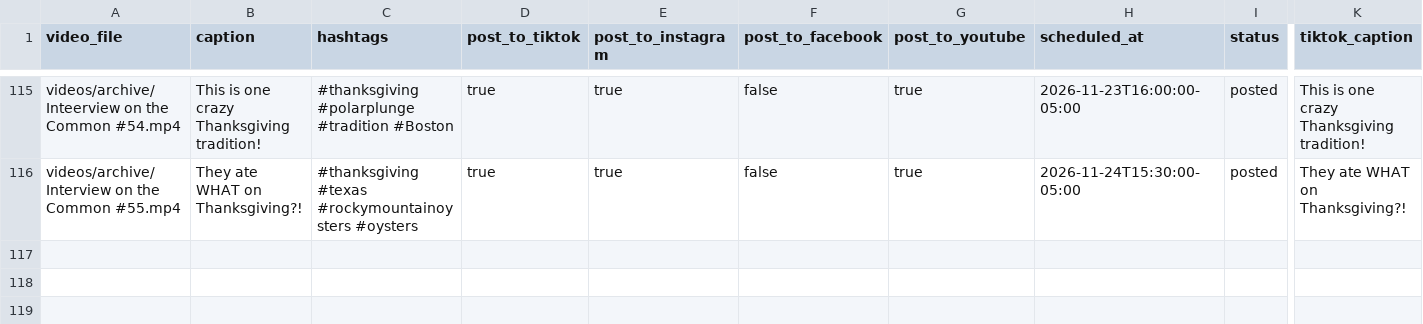
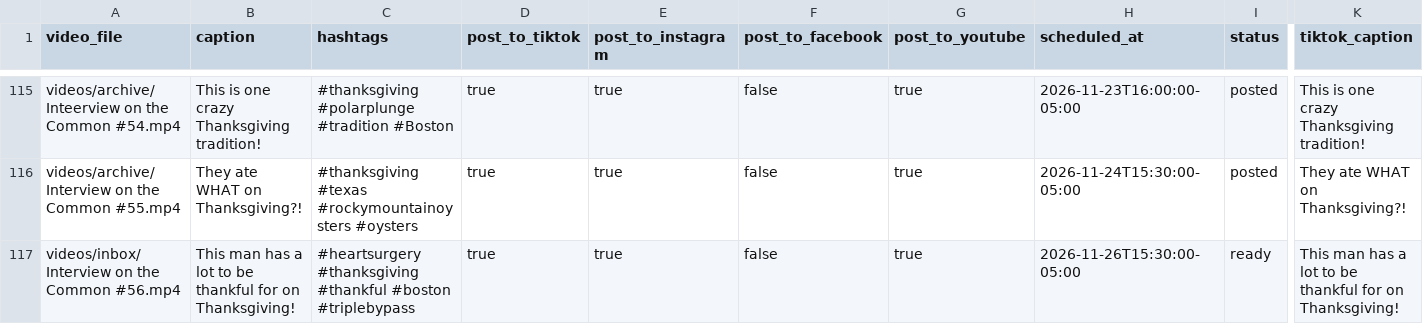
Before and after one commit to davidshapiro13/AutomatedContentUpload, a CSV file: manifests/manifest.csv, drawn as a sheet; only a part is shown, gaps mark what is left out; rows hold the shown columns only; the diff names each change by its address in the sheet, - before the commit and + after, or states it on an @@ line.

Commit message:
Add reel: Interview on the Common #56.mp4 @ 2026-11-26T15:30:00-05:00

```diff
--- a/manifests/manifest.csv
+++ b/manifests/manifest.csv
+row 117: videos/inbox/Interview on the Common #56.mp4 | This man has a lot to be thankful for on Thanksgiving! | #heartsurgery #thanksgiving #thankful #boston #triplebypass | true | true | false | true | 2026-11-26T15:30:00-05:00 | ready | This man has a lot to be thankful for on Thanksgiving!
```
